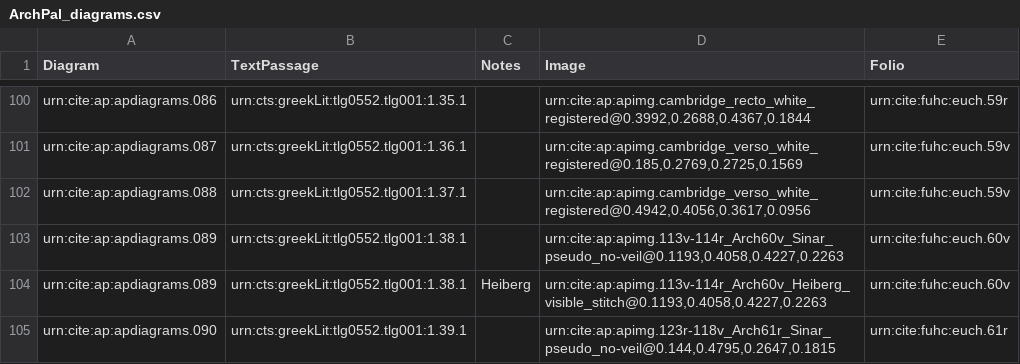
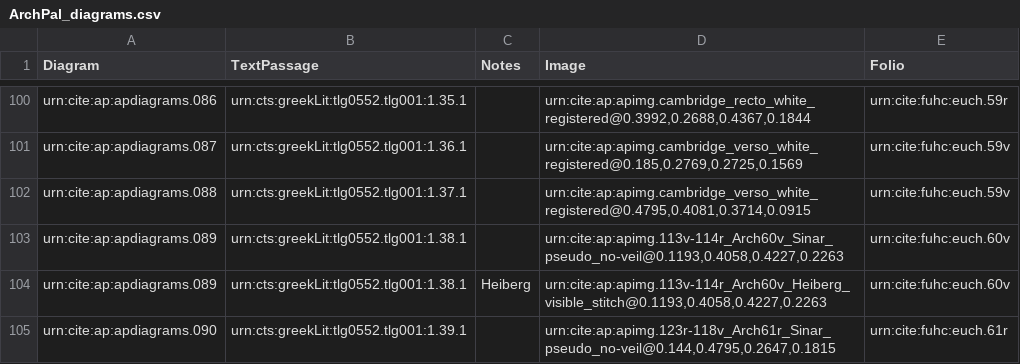
Before and after one commit to DocTaz/archimedes-hc, a CSV file: collections/ArchPal_diagrams.csv, drawn as a sheet; only a part is shown, gaps mark what is left out.

Commit message:
Fixing miscaptured diagram

```diff
--- a/collections/ArchPal_diagrams.csv
+++ b/collections/ArchPal_diagrams.csv
@@ -101,3 +101,3 @@ urn:cite:ap:apdiagrams.086,urn:cts:greekLit:tlg0552.tlg001:1.35.1,,"urn:cite:ap:
 urn:cite:ap:apdiagrams.087,urn:cts:greekLit:tlg0552.tlg001:1.36.1,,"urn:cite:ap:apimg.cambridge_verso_white_registered@0.185,0.2769,0.2725,0.1569",urn:cite:fuhc:euch.59v
-urn:cite:ap:apdiagrams.088,urn:cts:greekLit:tlg0552.tlg001:1.37.1,,"urn:cite:ap:apimg.cambridge_verso_white_registered@0.4942,0.4056,0.3617,0.0956",urn:cite:fuhc:euch.59v
+urn:cite:ap:apdiagrams.088,urn:cts:greekLit:tlg0552.tlg001:1.37.1,,"urn:cite:ap:apimg.cambridge_verso_white_registered@0.4795,0.4081,0.3714,0.0915",urn:cite:fuhc:euch.59v
 urn:cite:ap:apdiagrams.089,urn:cts:greekLit:tlg0552.tlg001:1.38.1,,"urn:cite:ap:apimg.113v-114r_Arch60v_Sinar_pseudo_no-veil@0.1193,0.4058,0.4227,0.2263",urn:cite:fuhc:euch.60v
```
